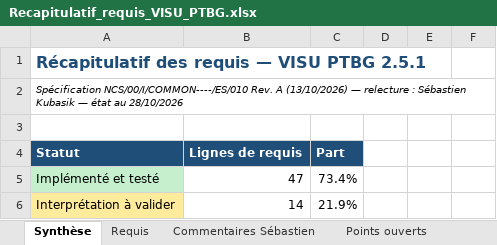
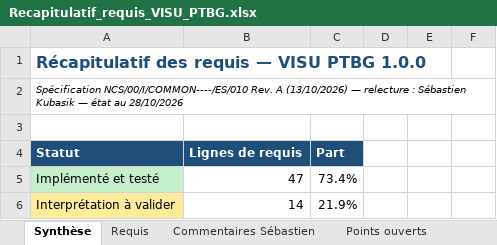
Before and after one commit to mezzine967-lang/arabelle, an Excel workbook: docs/recapitulatif/Recapitulatif_requis_VISU_PTBG.xlsx, sheet Synthèse, drawn as a sheet; only a part is shown; values as stored, in another font and other column widths than the file's, no borders; the diff names each change by its address in the sheet, - before the commit and + after, or states it on an @@ line.

```diff
--- a/docs/recapitulatif/Recapitulatif_requis_VISU_PTBG.xlsx (sheet Synthèse)
+++ b/docs/recapitulatif/Recapitulatif_requis_VISU_PTBG.xlsx (sheet Synthèse)
-A1: Récapitulatif des requis — VISU PTBG 2.5.1
+A1: Récapitulatif des requis — VISU PTBG 1.0.0
```
Also changed, not shown: sheet Points ouverts, 10 other files.
